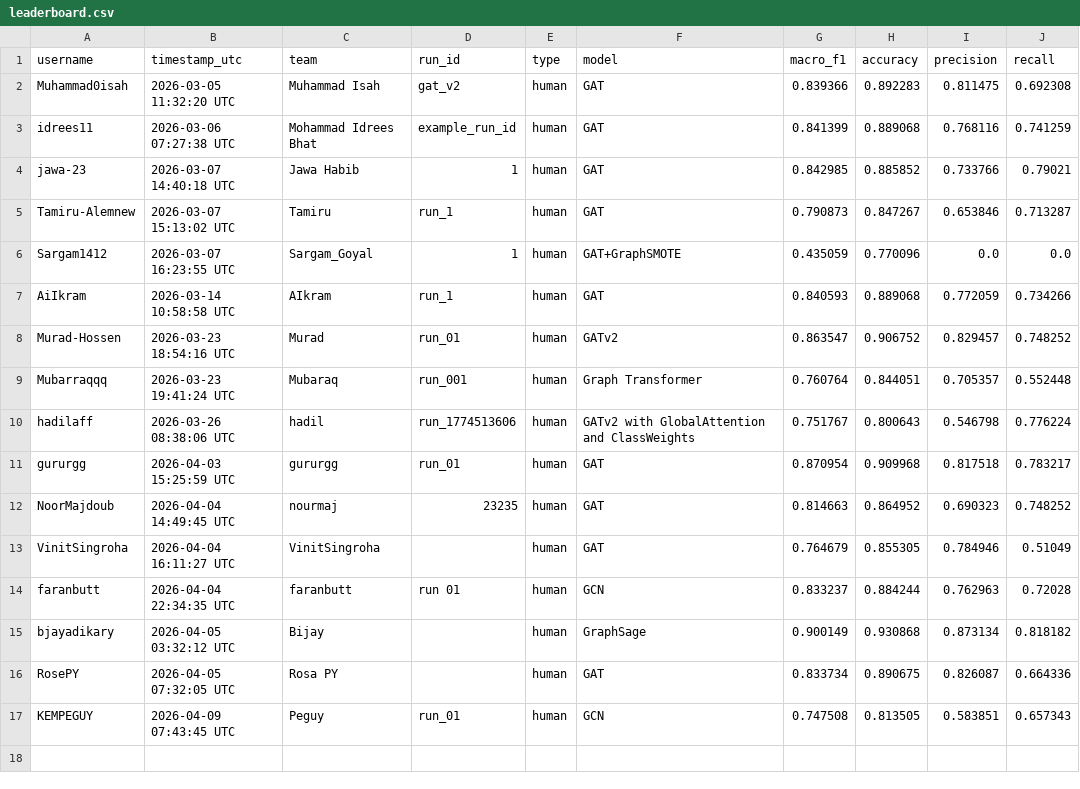
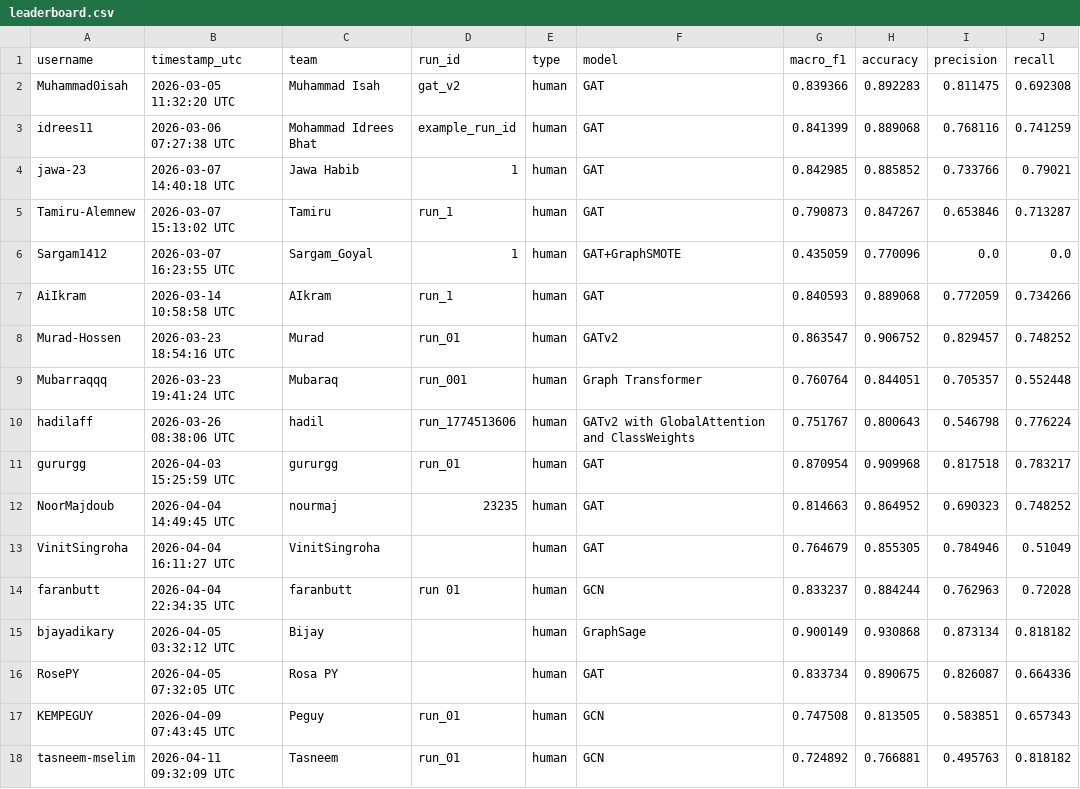
Before and after one commit to TugaAhmed/PROVEN-GNN, a CSV file: leaderboard/leaderboard.csv, drawn as a sheet; the diff names each change by its address in the sheet, - before the commit and + after, or states it on an @@ line.

Commit message:
Update leaderboard

```diff
--- a/leaderboard/leaderboard.csv
+++ b/leaderboard/leaderboard.csv
+row 18: tasneem-mselim | 2026-04-11 09:32:09 UTC | Tasneem | run_01 | human | GCN | 0.724892 | 0.766881 | 0.495763 | 0.818182
```
Also changed, not shown: 1 other file.
